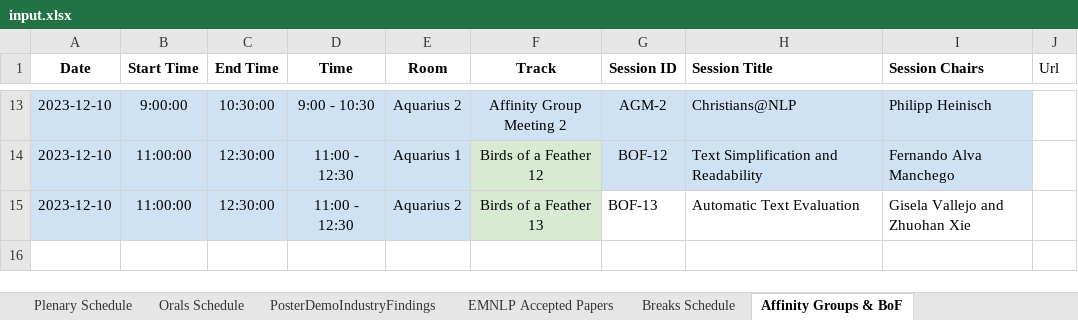
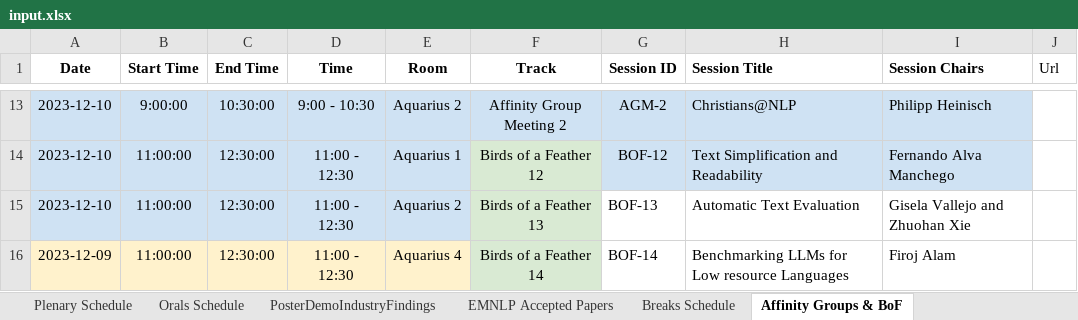
Before and after one commit to acl-org/emnlp-2023-miniconf, an Excel workbook: data/emnlp_2023/data/input.xlsx, sheet Affinity Groups & BoF, drawn as a sheet; only a part is shown, gaps mark what is left out; values as stored, in another font and other column widths than the file's, no borders; the diff names each change by its address in the sheet, - before the commit and + after, or states it on an @@ line.

```diff
--- a/data/emnlp_2023/data/input.xlsx (sheet Affinity Groups & BoF)
+++ b/data/emnlp_2023/data/input.xlsx (sheet Affinity Groups & BoF)
+row 16: 2023-12-09 | 11:00:00 | 12:30:00 | 11:00 - 12:30 | Aquarius 4 | Birds of a Feather 14 | BOF-14 | Benchmarking LLMs for Low resource Languages | Firoj Alam
```
Also changed, not shown: 2 other files.
